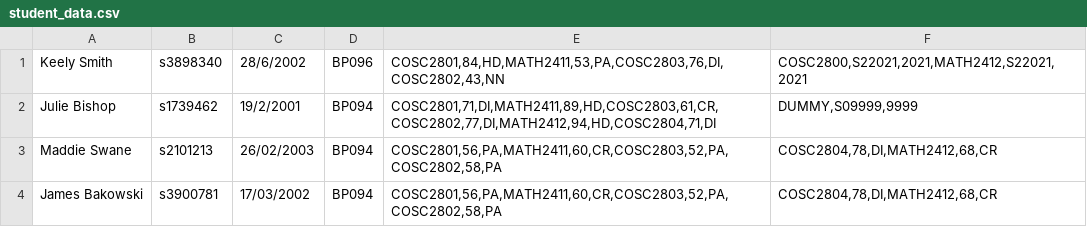
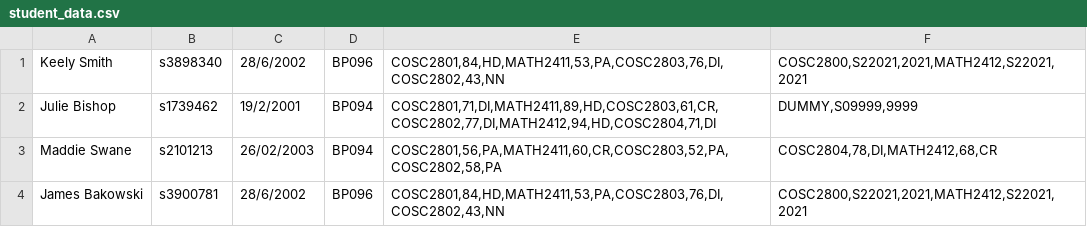
Before and after one commit to czerej15/group2-project, a CSV file: student_data.csv, drawn as a sheet.

Commit message:
option 2 for student

```diff
--- a/student_data.csv
+++ b/student_data.csv
@@ -3,2 +3,2 @@ Julie Bishop;s1739462;19/2/2001;BP094;COSC2801,71,DI,MATH2411,89,HD,COSC2803,61,
 Maddie Swane;s2101213;26/02/2003;BP094;COSC2801,56,PA,MATH2411,60,CR,COSC2803,52,PA,COSC2802,58,PA;COSC2804,78,DI,MATH2412,68,CR
-James Bakowski;s3900781;17/03/2002;BP094;COSC2801,56,PA,MATH2411,60,CR,COSC2803,52,PA,COSC2802,58,PA;COSC2804,78,DI,MATH2412,68,CR
+James Bakowski;s3900781;28/6/2002;BP096;COSC2801,84,HD,MATH2411,53,PA,COSC2803,76,DI,COSC2802,43,NN;COSC2800,S22021,2021,MATH2412,S22021,2021
```
Also changed, not shown: 4 other files.
